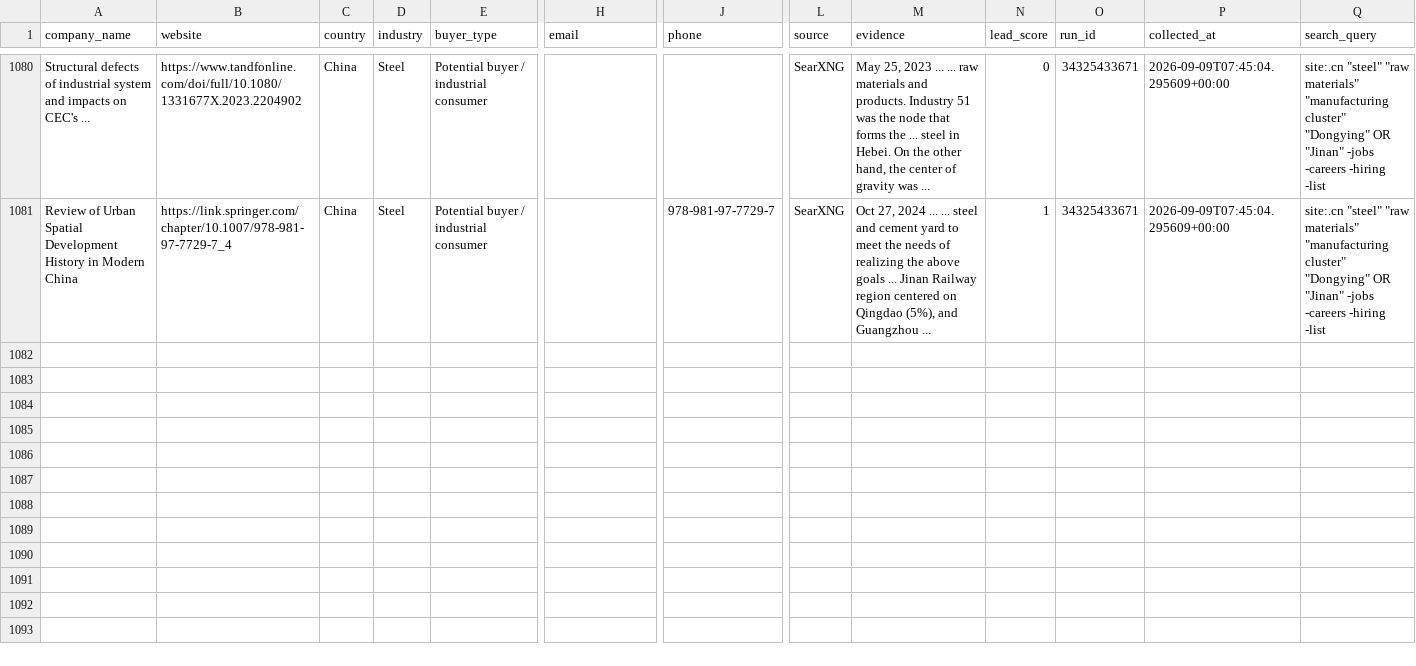
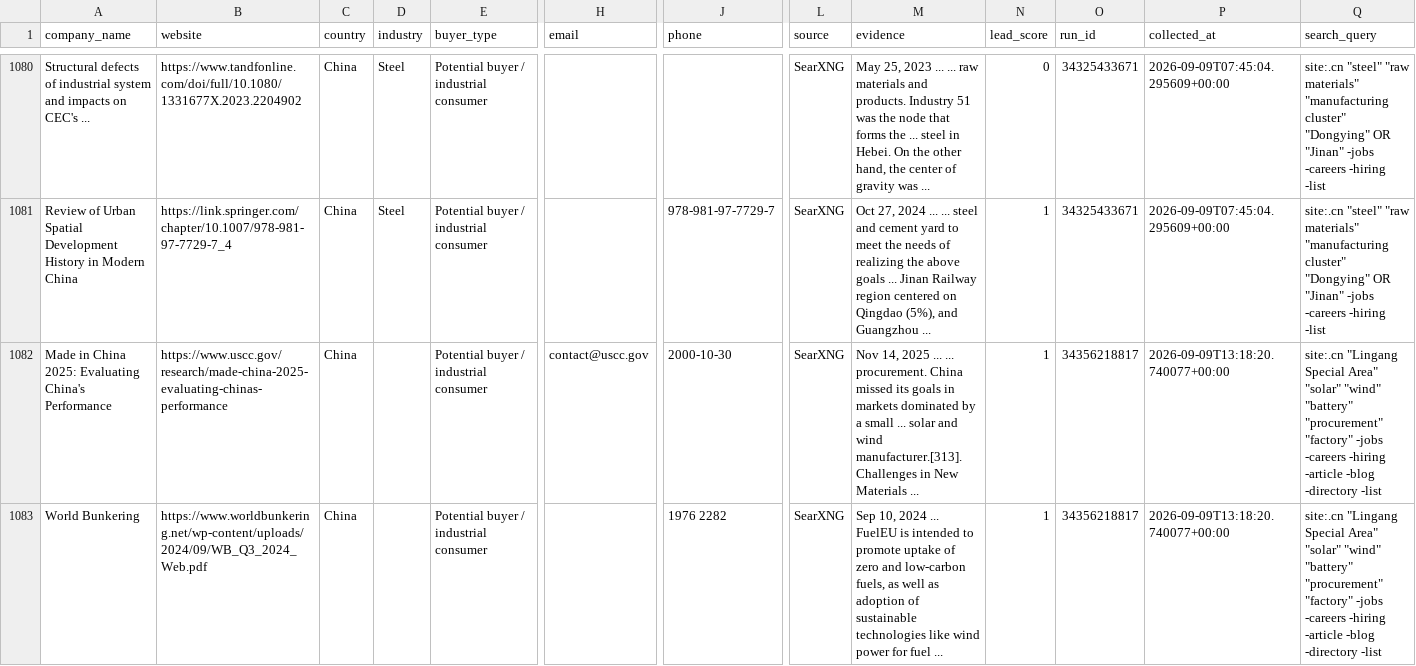
Before and after one commit to GLOBALI90/daily-automation, a CSV file: data/leads.csv, drawn as a sheet; only a part is shown, gaps mark what is left out; rows hold the shown columns only; the diff covers the shown part only; the diff names each change by its address in the sheet, - before the commit and + after, or states it on an @@ line.

```diff
--- a/data/leads.csv
+++ b/data/leads.csv
+row 1082: Made in China 2025: Evaluating China's Performance | https://www.uscc.gov/research/made-china-2025-evaluating-chinas-performance | China |  | Potential buyer / industrial consumer | contact@uscc.gov | 2000-10-30 | SearXNG | Nov 14, 2025 ... ... procurement. China missed its goals in markets dominated by a small ... solar and wind manufacturer.[313]. Challenges in New Materials ... | 1 | 34356218817 | 2026-09-09T13:18:20.740077+00:00 | site:.cn "Lingang Special Area" "solar" "wind" "battery" "procurement" "factory" -jobs -careers -hiring -article -blog -directory -list
+row 1083: World Bunkering | https://www.worldbunkering.net/wp-content/uploads/2024/09/WB_Q3_2024_Web.pdf | China |  | Potential buyer / industrial consumer |  | 1976 2282 | SearXNG | Sep 10, 2024 ... FuelEU is intended to promote uptake of zero and low-carbon fuels, as well as adoption of sustainable technologies like wind power for fuel ... | 1 | 34356218817 | 2026-09-09T13:18:20.740077+00:00 | site:.cn "Lingang Special Area" "solar" "wind" "battery" "procurement" "factory" -jobs -careers -hiring -article -blog -directory -list
```
Also changed, not shown: 5 added rows elsewhere in this file, 1 other file.
